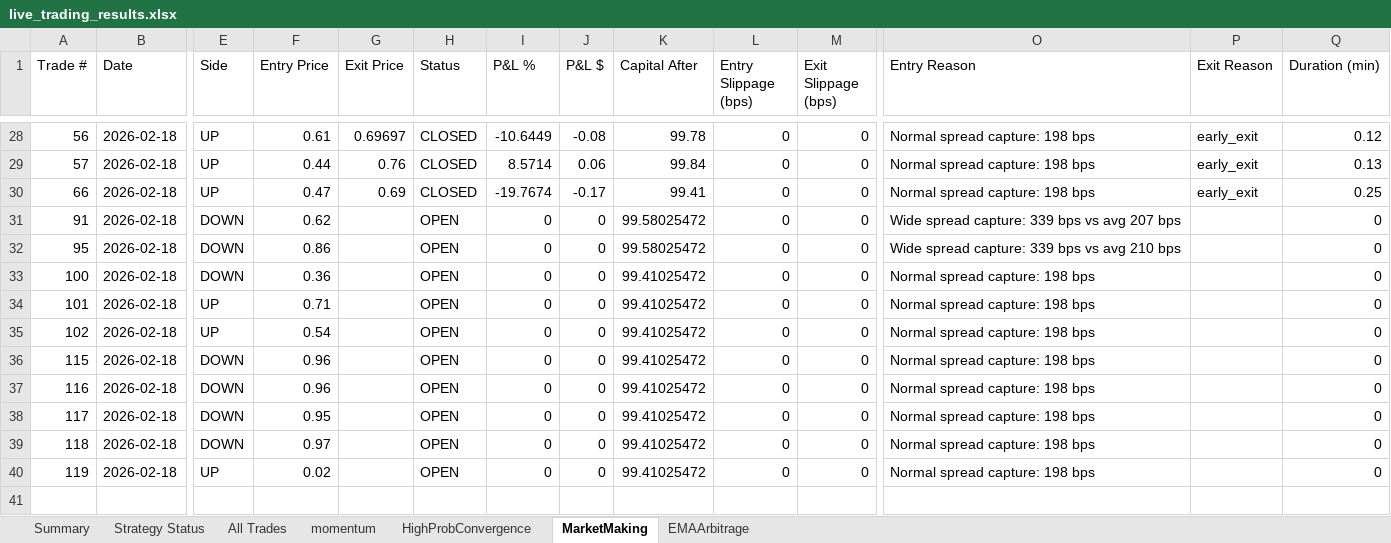
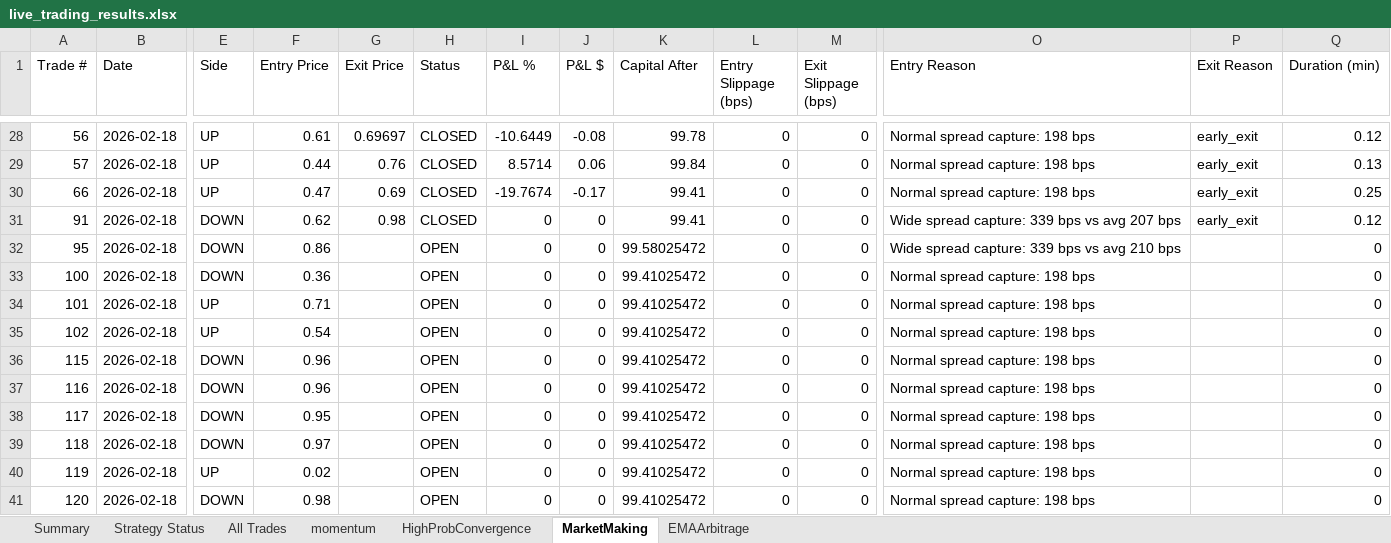
Before and after one commit to herbalclaw/polymarket-strategy-tester, an Excel workbook: live_trading_results.xlsx, sheet MarketMaking, drawn as a sheet; only a part is shown, gaps mark what is left out; values as stored, in another font and other column widths than the file's, no borders; rows hold the shown columns only; the diff names each change by its address in the sheet, - before the commit and + after, or states it on an @@ line.

Commit message:
Trade #63 closed at 2026-02-18 00:23:39 - unknown UNKNOWN +0.000%

```diff
--- a/live_trading_results.xlsx (sheet MarketMaking)
+++ b/live_trading_results.xlsx (sheet MarketMaking)
-G31 (Exit Price): (empty)
+G31 (Exit Price): 0.98
-H31 (Status): OPEN
+H31 (Status): CLOSED
-K31 (Capital After): 99.58025472
+K31 (Capital After): 99.41
-P31 (Exit Reason): (empty)
+P31 (Exit Reason): early_exit
-Q31 (Duration (min)): 0
+Q31 (Duration (min)): 0.12
+row 41: 120 | 2026-02-18 | DOWN | 0.98 |  | OPEN | 0 | 0 | 99.41025472 | 0 | 0 | Normal spread capture: 198 bps |  | 0
```
Also changed, not shown: sheet All Trades, sheet Summary, sheet Strategy Status.
